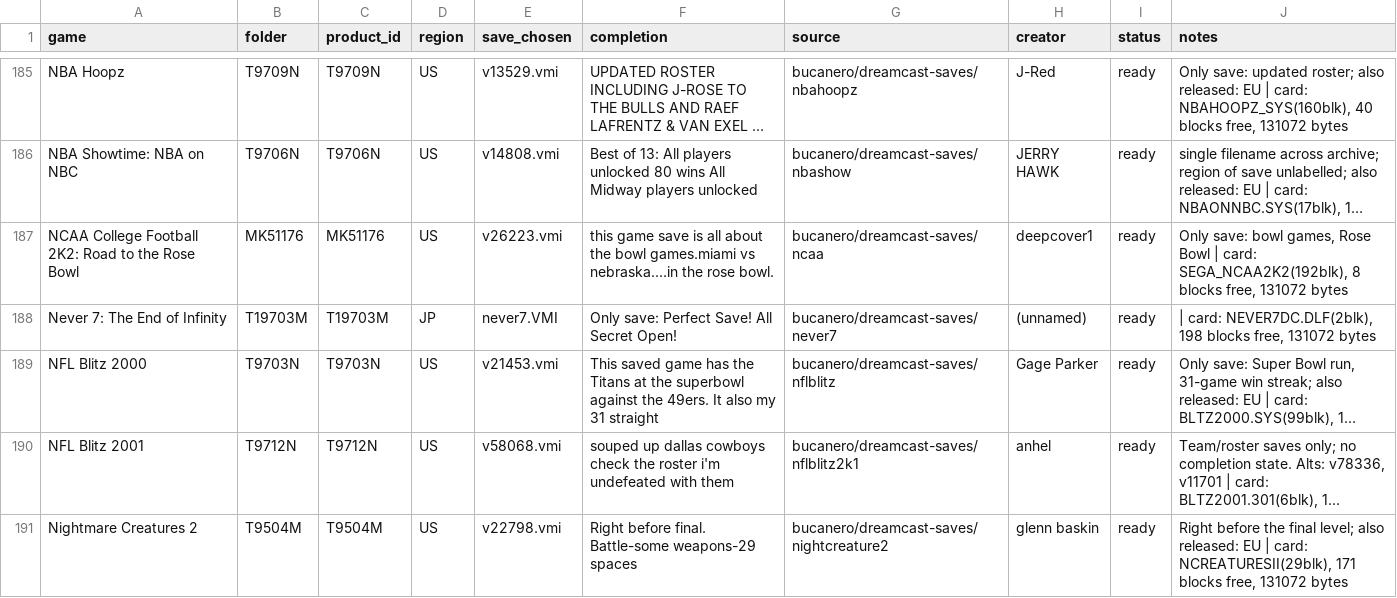
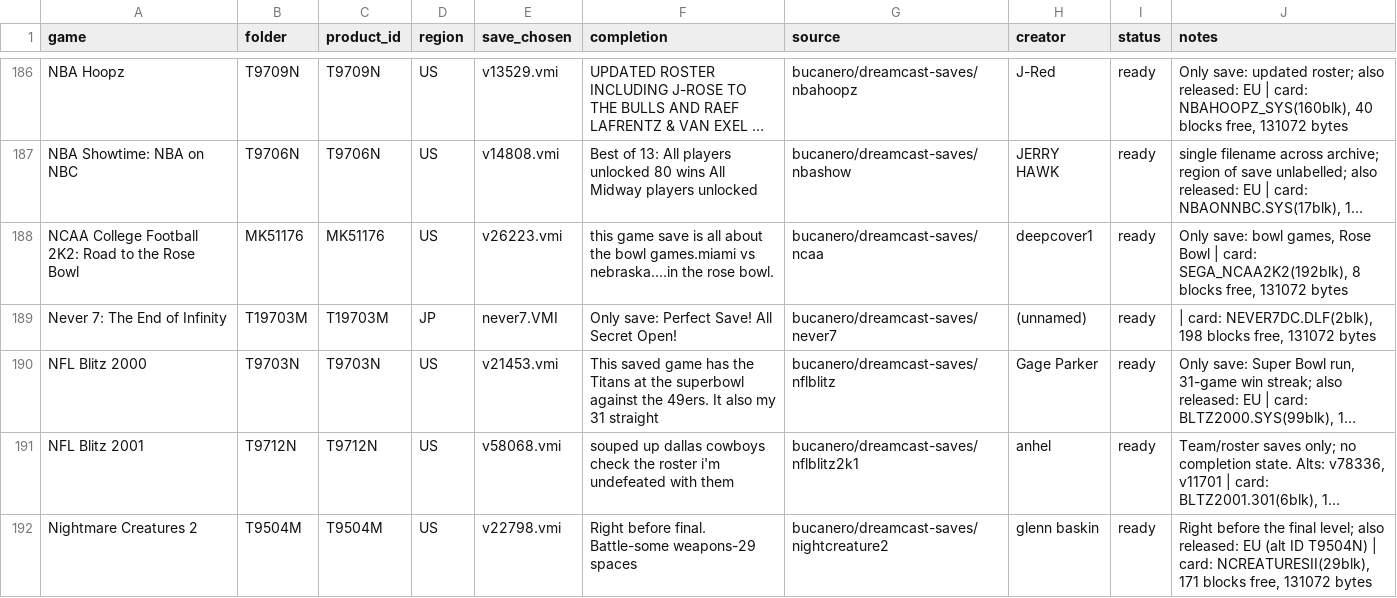
Before and after one commit to heyjonanderson/DreamcastVMUProSaves, a CSV file: _project/report.csv, drawn as a sheet; only a part is shown, gaps mark what is left out; long unchanged cells end in …; addresses are those after the commit; the diff covers the shown part only; the diff names each change by its address in the sheet, - before the commit and + after, or states it on an @@ line.

```diff
--- a/_project/report.csv
+++ b/_project/report.csv
-J192 (notes): …released: EU | card:…
+J192 (notes): …released: EU (alt ID T9504N) | card:…
```
Also changed, not shown: 4 added rows and 15 edited cells elsewhere in this file, INDEX.csv, _project/credits.csv, 40 other files.
